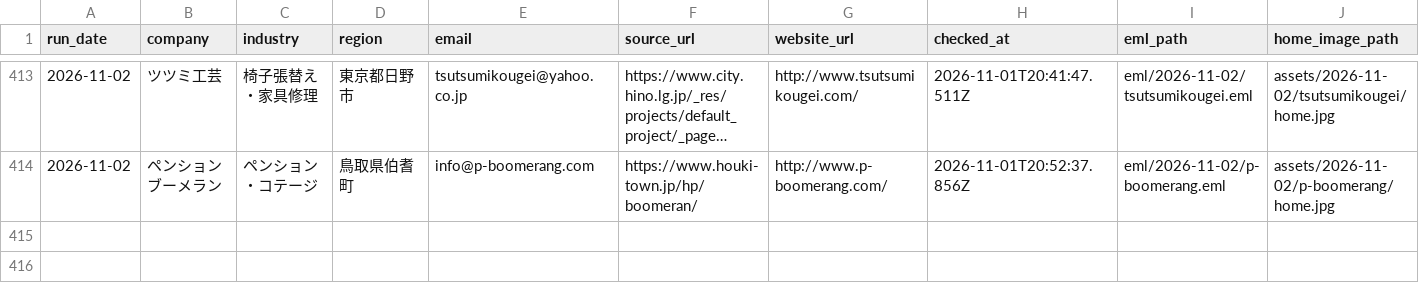
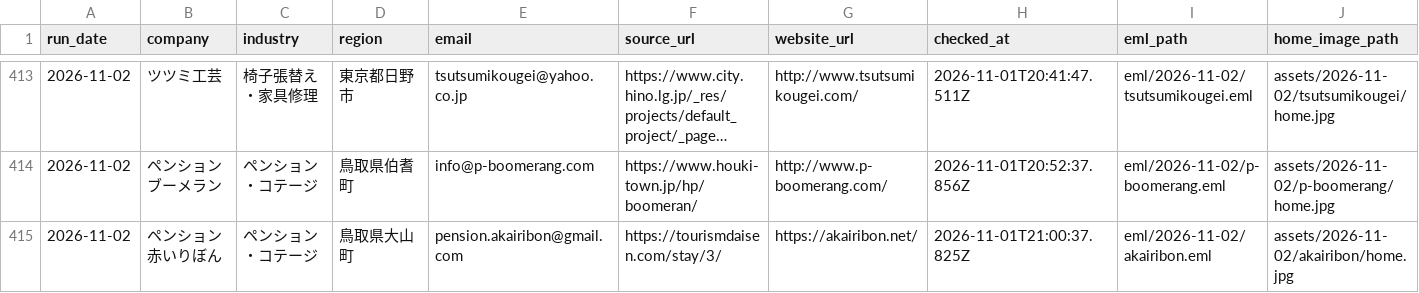
Before and after one commit to danpachi777-crypto/auto-eigyou, a CSV file: local-web-sales/daily-outreach/ledger.csv, drawn as a sheet; only a part is shown, gaps mark what is left out; long unchanged cells end in …; rows hold the shown columns only; the diff names each change by its address in the sheet, - before the commit and + after, or states it on an @@ line.

Commit message:
Send verified website proposal 377 to Akairibon

```diff
--- a/local-web-sales/daily-outreach/ledger.csv
+++ b/local-web-sales/daily-outreach/ledger.csv
+row 415: 2026-11-02 | ペンション赤いりぼん | ペンション・コテージ | 鳥取県大山町 | pension.akairibon@gmail.com | https://tourismdaisen.com/stay/3/ | https://akairibon.net/ | 2026-11-01T21:00:37.825Z | eml/2026-11-02/akairibon.eml | assets/2026-11-02/akairibon/home.jpg
```
Also changed, not shown: 22 other files.
